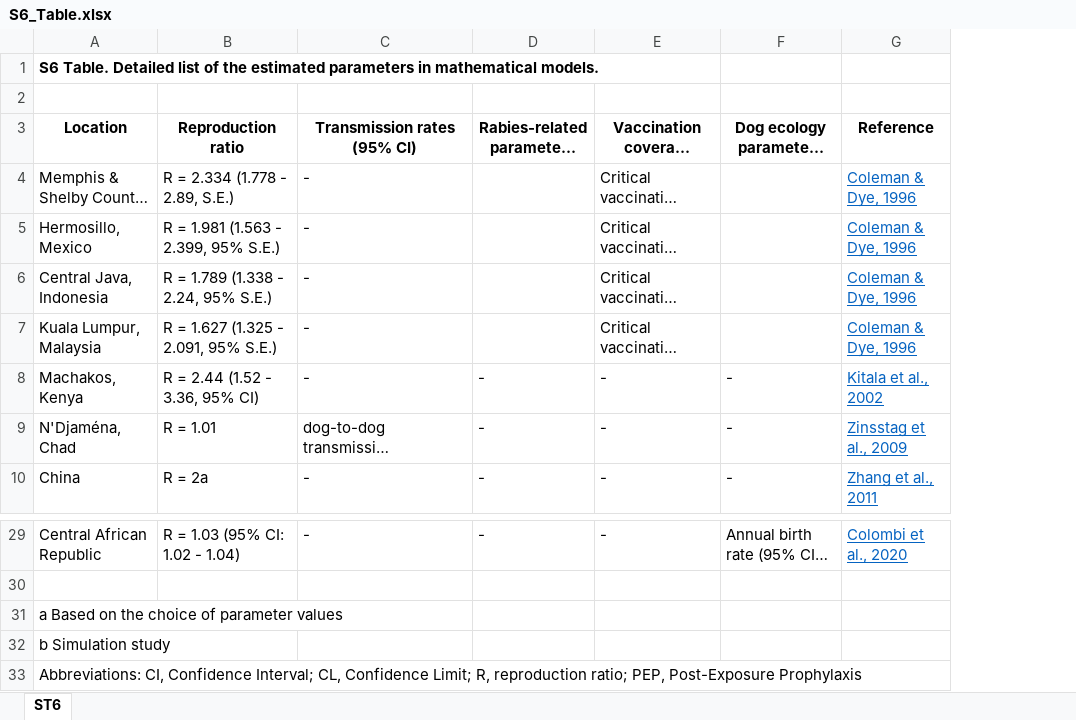
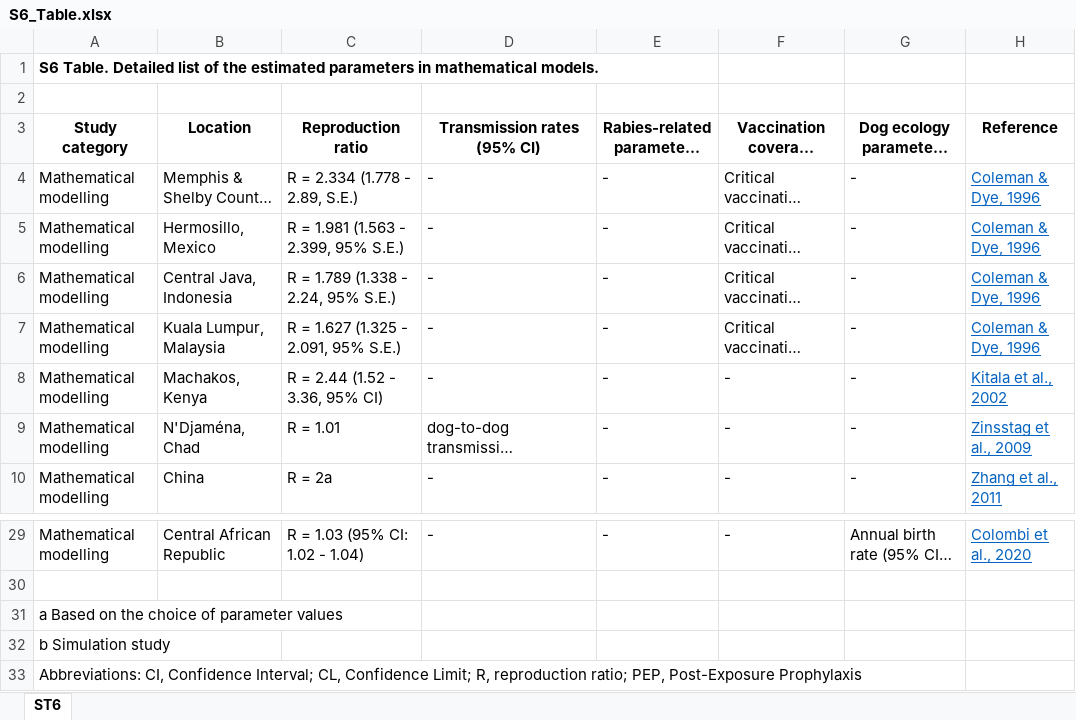
Before and after one commit to mlayan/RabiesScopingReview, an Excel workbook: supplementary/S6_Table.xlsx, sheet ST6, drawn as a sheet; only a part is shown, gaps mark what is left out; long unchanged cells end in …; values as stored, in another font and other column widths than the file's, no borders; table styles not drawn; addresses are those after the commit; the diff names each change by its address in the sheet, - before the commit and + after, or states it on an @@ line.

Commit message:
Modification of S6 Table

```diff
--- a/supplementary/S6_Table.xlsx (sheet ST6)
+++ b/supplementary/S6_Table.xlsx (sheet ST6)
+column A (Study category), row 1: S6 Table. Detailed list of the estimated parameters in mathematical models.; rows 4-10: all Mathematical modelling; rows 29-33: Mathematical modelling |  | a Based on the choice of parameter values | b Simulation study | Abbreviations: CI, Confidence Interval; CL, Confidence Limit; R, reproduction ratio; PEP, Post-Exposure Prophylaxis
-B1 (Location): S6 Table. Detailed list of the estimated parameters in mathematical models.
+B1 (Location): (empty)
-E4:E7: (empty)
+E4:E7: -
-G4:G7: (empty)
+G4:G7: -
-B31 (Location): a Based on the choice of parameter values
+B31 (Location): (empty)
-B32 (Location): b Simulation study
+B32 (Location): (empty)
-B33 (Location): Abbreviations: CI, Confidence Interval; CL, Confidence Limit; R, reproduction ratio; PEP, Post-Exposure Prophylaxis
+B33 (Location): (empty)
```
Also changed, not shown: 2 other files.
